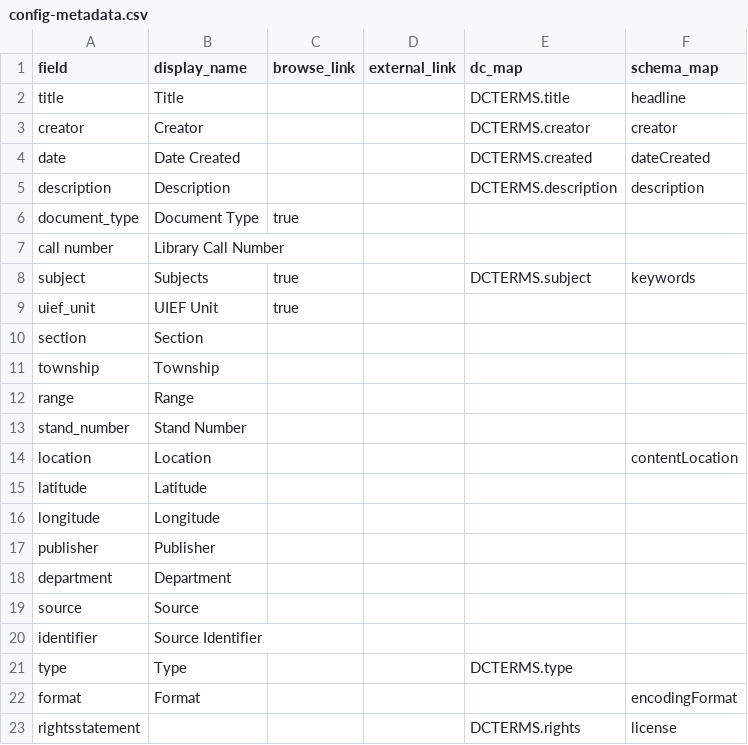
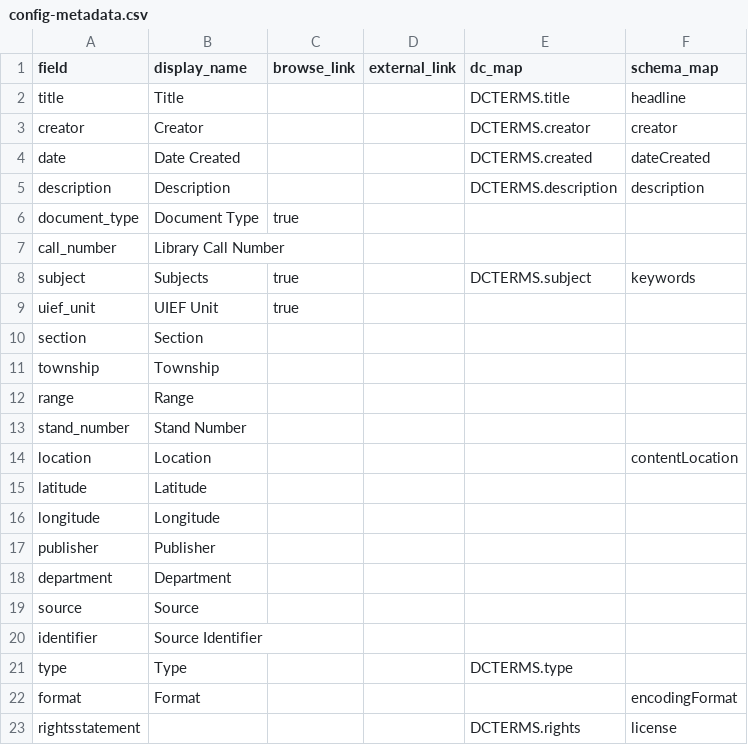
Before and after one commit to uidaholib/documents-digital-collections-template, a CSV file: _data/config-metadata.csv, drawn as a sheet.

Commit message:
fix metadata configs

```diff
--- a/_data/config-metadata.csv
+++ b/_data/config-metadata.csv
@@ -6,3 +6,3 @@ description,Description,,,DCTERMS.description,description
 document_type,Document Type,true,
-call number,Library Call Number,
+call_number,Library Call Number,
 subject,Subjects,true,,DCTERMS.subject,keywords
```
Also changed, not shown: 2 other files.
